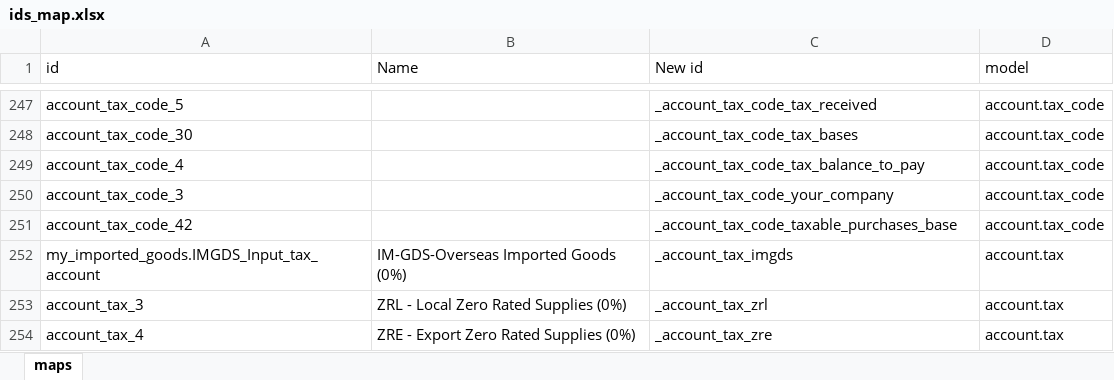
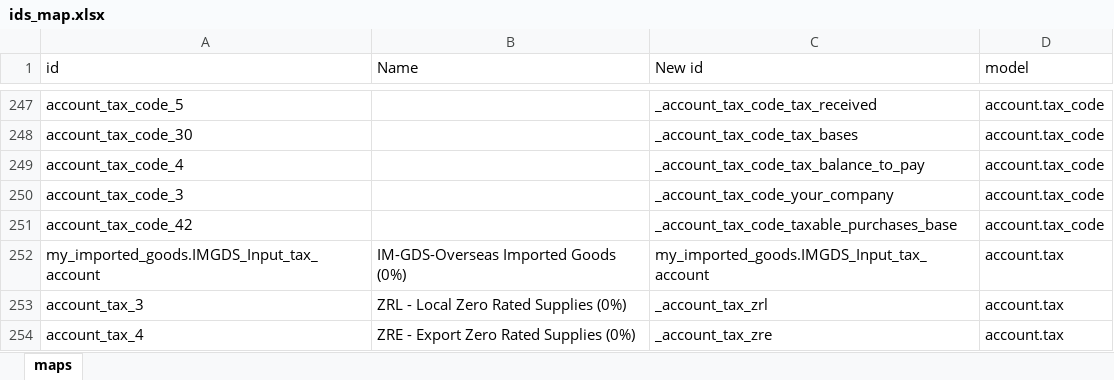
Before and after one commit to nobrother/basic_addons, an Excel workbook: omc_basic_gst_config/data/ids_map.xlsx, sheet maps, drawn as a sheet; only a part is shown, gaps mark what is left out; values as stored, in another font and other column widths than the file's, no borders; the diff names each change by its address in the sheet, - before the commit and + after, or states it on an @@ line.

Commit message:
data

```diff
--- a/omc_basic_gst_config/data/ids_map.xlsx (sheet maps)
+++ b/omc_basic_gst_config/data/ids_map.xlsx (sheet maps)
-C252 (New id): _account_tax_imgds
+C252 (New id): my_imported_goods.IMGDS_Input_tax_account
```
Also changed, not shown: omc_basic_gst_config/data/account.tax.xlsx, 1 other file.
